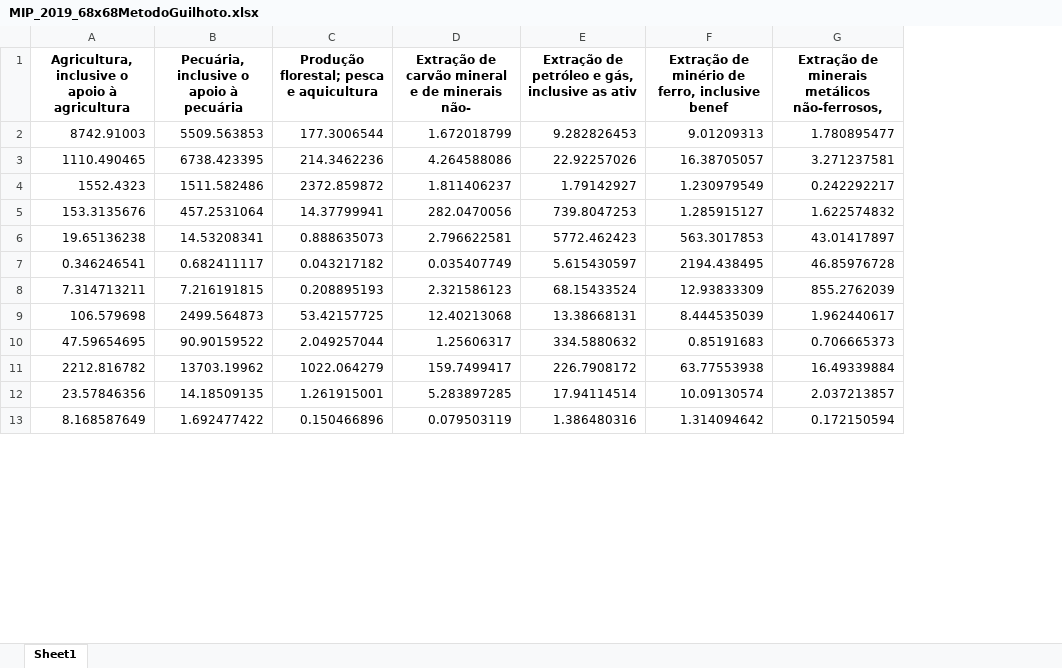
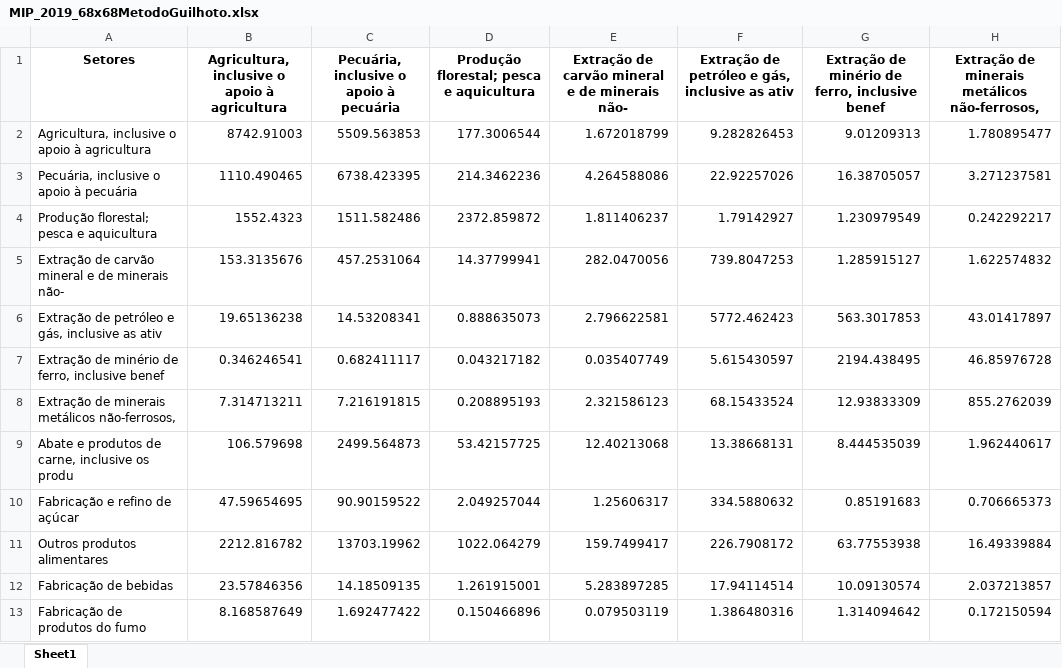
Before and after one commit to amiltonmendes/analise_insumo_produto, an Excel workbook: Outputs/MIP_2019_68x68MetodoGuilhoto.xlsx, sheet Sheet1, drawn as a sheet; only a part is shown; values as stored, in another font and other column widths than the file's, no borders; the diff names each change by its address in the sheet, - before the commit and + after, or states it on an @@ line.

```diff
--- a/Outputs/MIP_2019_68x68MetodoGuilhoto.xlsx (sheet Sheet1)
+++ b/Outputs/MIP_2019_68x68MetodoGuilhoto.xlsx (sheet Sheet1)
+column A (Setores), rows 2-13: Agricultura, inclusive o apoio à agricultura | Pecuária, inclusive o apoio à pecuária | Produção florestal; pesca e aquicultura | Extração de carvão mineral e de minerais não- | Extração de petróleo e gás, inclusive as ativ | Extração de minério de ferro, inclusive benef | Extração de minerais metálicos não-ferrosos, | Abate e produtos de carne, inclusive os produ | Fabricação e refino de açúcar | Outros produtos alimentares | Fabricação de bebidas | Fabricação de produtos do fumo
```
Also changed, not shown: 5 other files.
